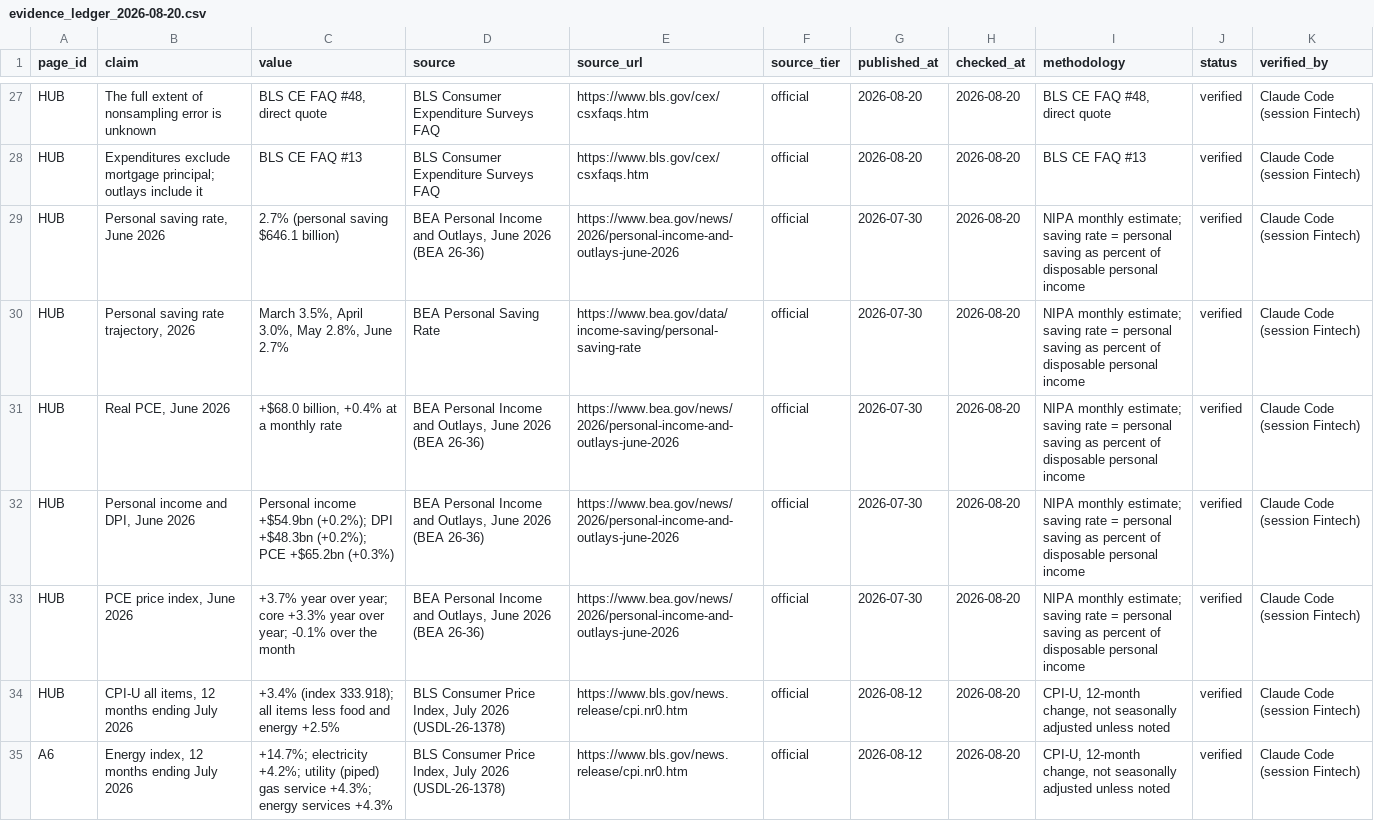
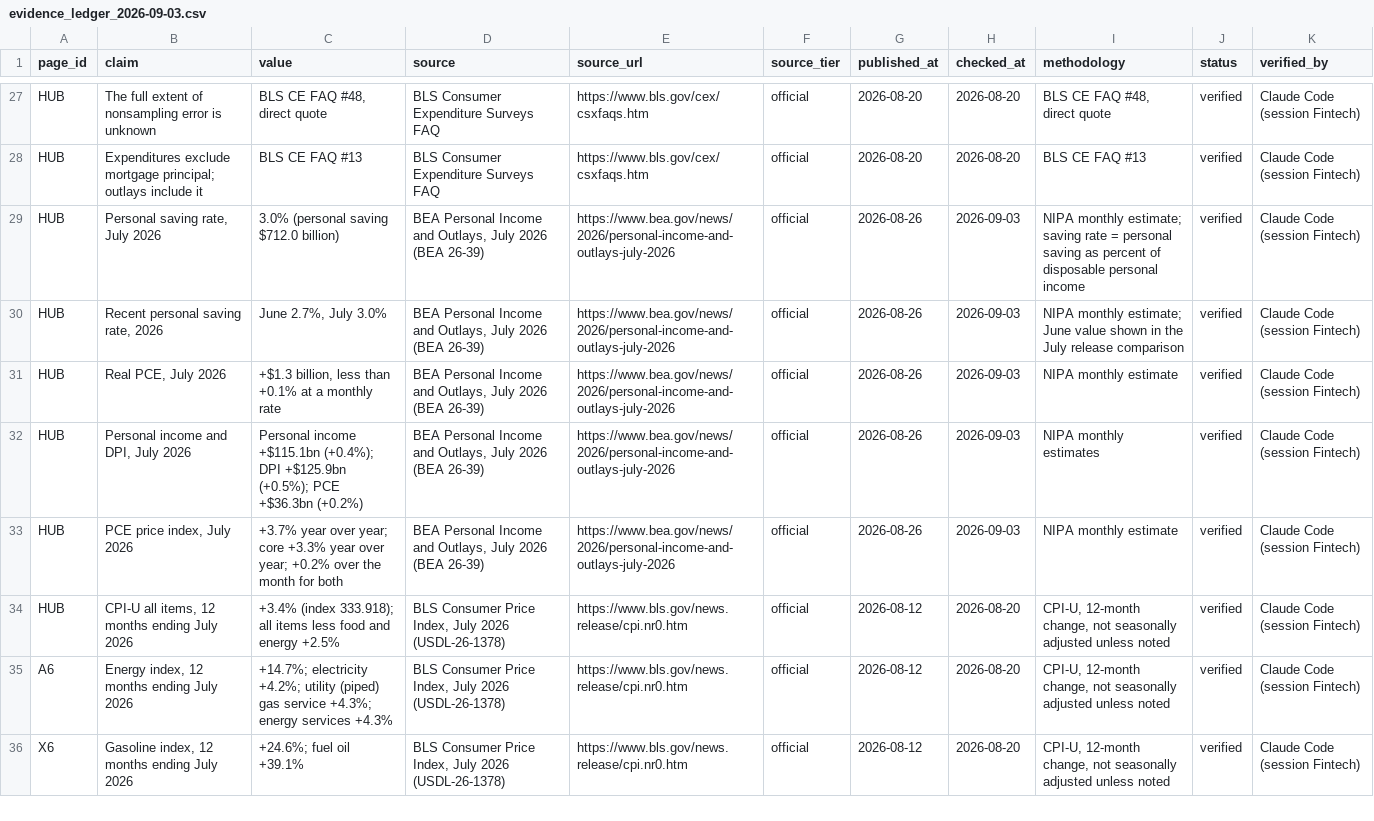
Before and after one commit to Bromoney-US/average-household-expenses, a CSV file: repro/evidence_ledger_2026-09-03.csv (was repro/evidence_ledger_2026-08-20.csv), drawn as a sheet; only a part is shown, gaps mark what is left out; the shorter side is filled out with more unchanged rows.

Commit message:
Refresh source data and publication charts

```diff
--- a/repro/evidence_ledger_2026-08-20.csv
+++ b/repro/evidence_ledger_2026-09-03.csv
@@ -28,7 +28,7 @@ HUB,The full extent of nonsampling error is unknown,"BLS CE FAQ #48, direct quot
 HUB,Expenditures exclude mortgage principal; outlays include it,BLS CE FAQ #13,BLS Consumer Expenditure Surveys FAQ,https://www.bls.gov/cex/csxfaqs.htm,official,2026-08-20,2026-08-20,BLS CE FAQ #13,verified,Claude Code (session Fintech)
-HUB,"Personal saving rate, June 2026",2.7% (personal saving $646.1 billion),"BEA Personal Income and Outlays, June 2026 (BEA 26-36)",https://www.bea.gov/news/2026/personal-income-and-outlays-june-2026,official,2026-07-30,2026-08-20,NIPA monthly estimate; saving rate = personal saving as percent of disposable personal income,verified,Claude Code (session Fintech)
-HUB,"Personal saving rate trajectory, 2026","March 3.5%, April 3.0%, May 2.8%, June 2.7%",BEA Personal Saving Rate,https://www.bea.gov/data/income-saving/personal-saving-rate,official,2026-07-30,2026-08-20,NIPA monthly estimate; saving rate = personal saving as percent of disposable personal income,verified,Claude Code (session Fintech)
-HUB,"Real PCE, June 2026","+$68.0 billion, +0.4% at a monthly rate","BEA Personal Income and Outlays, June 2026 (BEA 26-36)",https://www.bea.gov/news/2026/personal-income-and-outlays-june-2026,official,2026-07-30,2026-08-20,NIPA monthly estimate; saving rate = personal saving as percent of disposable personal income,verified,Claude Code (session Fintech)
-HUB,"Personal income and DPI, June 2026",Personal income +$54.9bn (+0.2%); DPI +$48.3bn (+0.2%); PCE +$65.2bn (+0.3%),"BEA Personal Income and Outlays, June 2026 (BEA 26-36)",https://www.bea.gov/news/2026/personal-income-and-outlays-june-2026,official,2026-07-30,2026-08-20,NIPA monthly estimate; saving rate = personal saving as percent of disposable personal income,verified,Claude Code (session Fintech)
-HUB,"PCE price index, June 2026",+3.7% year over year; core +3.3% year over year; -0.1% over the month,"BEA Personal Income and Outlays, June 2026 (BEA 26-36)",https://www.bea.gov/news/2026/personal-income-and-outlays-june-2026,official,2026-07-30,2026-08-20,NIPA monthly estimate; saving rate = personal saving as percent of disposable personal income,verified,Claude Code (session Fintech)
+HUB,"Personal saving rate, July 2026",3.0% (personal saving $712.0 billion),"BEA Personal Income and Outlays, July 2026 (BEA 26-39)",https://www.bea.gov/news/2026/personal-income-and-outlays-july-2026,official,2026-08-26,2026-09-03,NIPA monthly estimate; saving rate = personal saving as percent of disposable personal income,verified,Claude Code (session Fintech)
+HUB,"Recent personal saving rate, 2026","June 2.7%, July 3.0%","BEA Personal Income and Outlays, July 2026 (BEA 26-39)",https://www.bea.gov/news/2026/personal-income-and-outlays-july-2026,official,2026-08-26,2026-09-03,NIPA monthly estimate; June value shown in the July release comparison,verified,Claude Code (session Fintech)
+HUB,"Real PCE, July 2026","+$1.3 billion, less than +0.1% at a monthly rate","BEA Personal Income and Outlays, July 2026 (BEA 26-39)",https://www.bea.gov/news/2026/personal-income-and-outlays-july-2026,official,2026-08-26,2026-09-03,NIPA monthly estimate,verified,Claude Code (session Fintech)
+HUB,"Personal income and DPI, July 2026",Personal income +$115.1bn (+0.4%); DPI +$125.9bn (+0.5%); PCE +$36.3bn (+0.2%),"BEA Personal Income and Outlays, July 2026 (BEA 26-39)",https://www.bea.gov/news/2026/personal-income-and-outlays-july-2026,official,2026-08-26,2026-09-03,NIPA monthly estimates,verified,Claude Code (session Fintech)
+HUB,"PCE price index, July 2026",+3.7% year over year; core +3.3% year over year; +0.2% over the month for both,"BEA Personal Income and Outlays, July 2026 (BEA 26-39)",https://www.bea.gov/news/2026/personal-income-and-outlays-july-2026,official,2026-08-26,2026-09-03,NIPA monthly estimate,verified,Claude Code (session Fintech)
 HUB,"CPI-U all items, 12 months ending July 2026",+3.4% (index 333.918); all items less food and energy +2.5%,"BLS Consumer Price Index, July 2026 (USDL-26-1378)",https://www.bls.gov/news.release/cpi.nr0.htm,official,2026-08-12,2026-08-20,"CPI-U, 12-month change, not seasonally adjusted unless noted",verified,Claude Code (session Fintech)
```
Also changed, not shown: repro/chart_inputs.csv, repro/source_manifest.csv, 20 other files.
